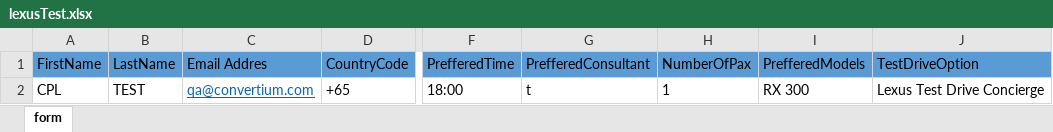
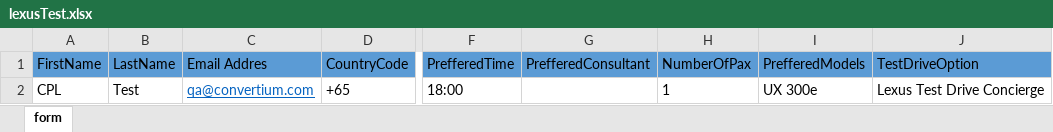
Before and after one commit to devdun/lexus001, an Excel workbook: src/main/resources/data/lexusTest.xlsx, sheet form, drawn as a sheet; only a part is shown, gaps mark what is left out; values as stored, in another font and other column widths than the file's, no borders; the diff names each change by its address in the sheet, - before the commit and + after, or states it on an @@ line.

Commit message:
Test Data

```diff
--- a/src/main/resources/data/lexusTest.xlsx (sheet form)
+++ b/src/main/resources/data/lexusTest.xlsx (sheet form)
-B2 (LastName): TEST
+B2 (LastName): Test
-G2 (PrefferedConsultant): t
+G2 (PrefferedConsultant): (empty)
-I2 (PrefferedModels): RX 300
+I2 (PrefferedModels): UX 300e
```
